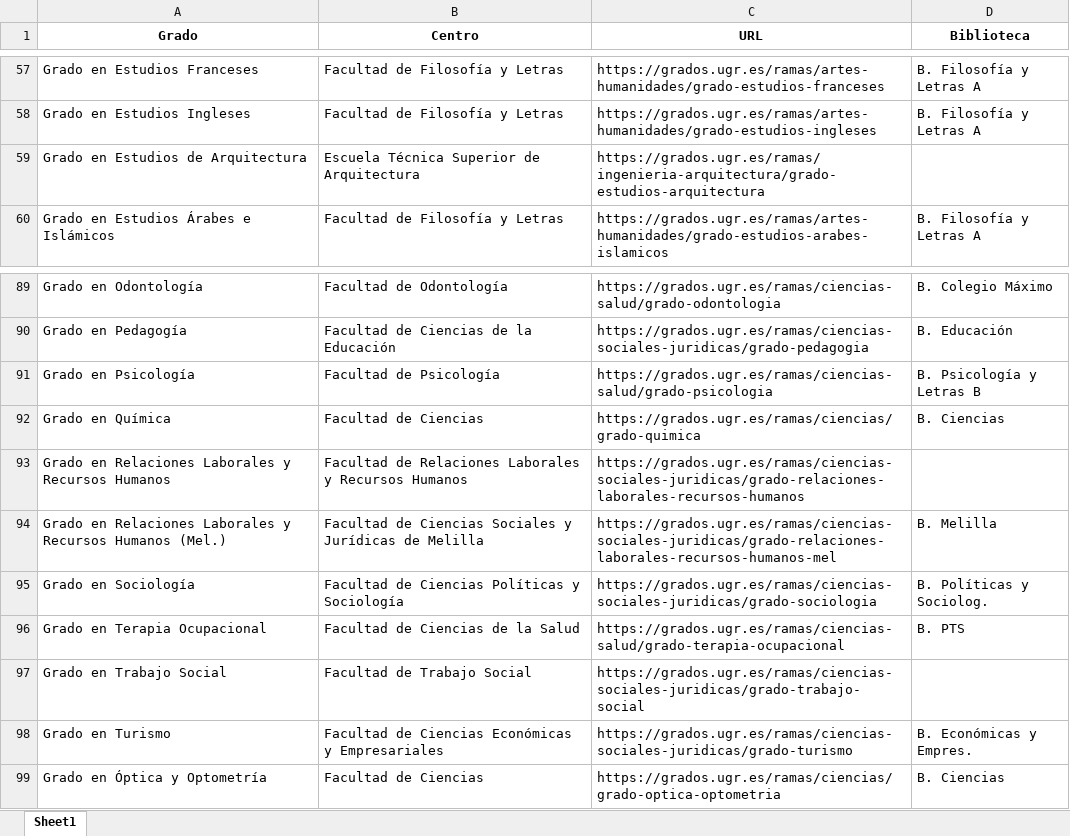
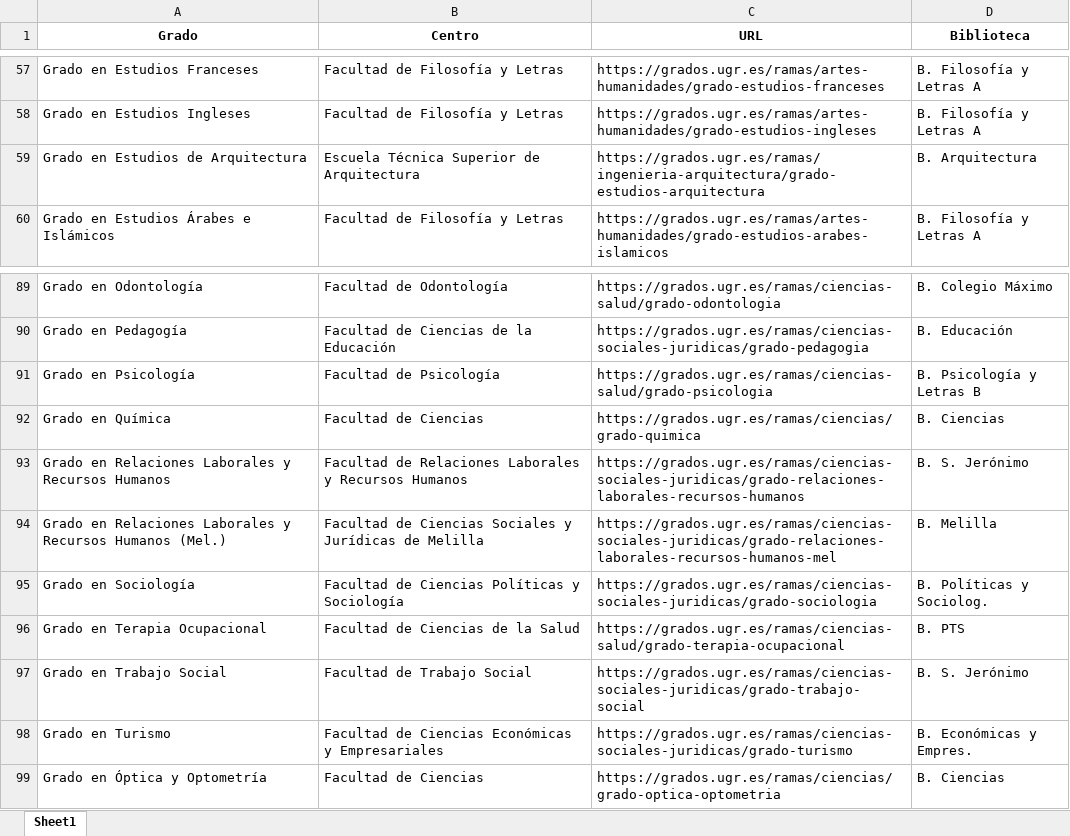
Before and after one commit to pablovegood/SyllaBUG, an Excel workbook: Grados_UGR_Centros.xlsx, sheet Sheet1, drawn as a sheet; only a part is shown, gaps mark what is left out; values as stored, in another font and other column widths than the file's, no borders; the diff names each change by its address in the sheet, - before the commit and + after, or states it on an @@ line.

```diff
--- a/Grados_UGR_Centros.xlsx (sheet Sheet1)
+++ b/Grados_UGR_Centros.xlsx (sheet Sheet1)
-D59 (Biblioteca): (empty)
+D59 (Biblioteca): B. Arquitectura
-D93 (Biblioteca): (empty)
+D93 (Biblioteca): B. S. Jerónimo
-D97 (Biblioteca): (empty)
+D97 (Biblioteca): B. S. Jerónimo
```
Also changed, not shown: 4 other files.
